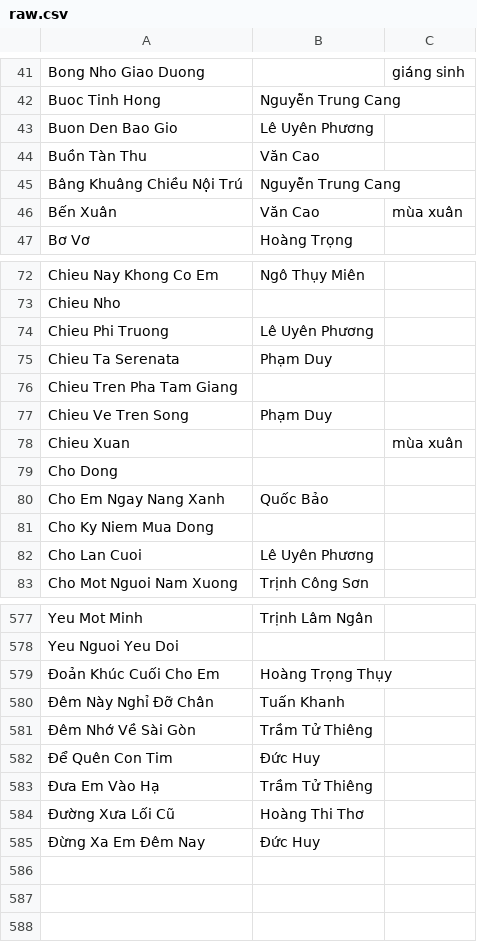
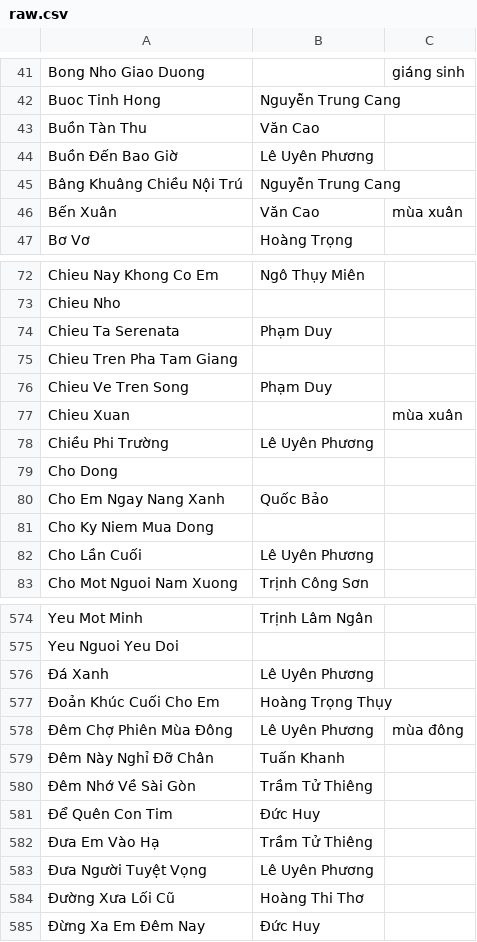
Before and after one commit to htv2012/karaoke, a CSV file: raw.csv, drawn as a sheet; only a part is shown, gaps mark what is left out; the diff covers the shown part only.

```diff
--- a/raw.csv
+++ b/raw.csv
@@ -42,4 +42,4 @@ Bong Nho Giao Duong,,giáng sinh
 Buoc Tinh Hong,Nguyễn Trung Cang,
-Buon Den Bao Gio,Lê Uyên Phương,
 Buồn Tàn Thu,Văn Cao,
+Buồn Đến Bao Giờ,Lê Uyên Phương,
 Bâng Khuâng Chiều Nội Trú,Nguyễn Trung Cang,
@@ -73,3 +73,2 @@ Chieu Nay Khong Co Em,Ngô Thụy Miên,
 Chieu Nho,,
-Chieu Phi Truong,Lê Uyên Phương,
 Chieu Ta Serenata,Phạm Duy,
@@ -78,2 +77,3 @@ Chieu Ve Tren Song,Phạm Duy,
 Chieu Xuan,,mùa xuân
+Chiều Phi Trường,Lê Uyên Phương,
 Cho Dong,,
@@ -81,3 +81,3 @@ Cho Em Ngay Nang Xanh,Quốc Bảo,
 Cho Ky Niem Mua Dong,,
-Cho Lan Cuoi,Lê Uyên Phương,
+Cho Lần Cuối,Lê Uyên Phương,
 Cho Mot Nguoi Nam Xuong,Trịnh Công Sơn,
@@ -578,3 +575,5 @@ Yeu Mot Minh,Trịnh Lâm Ngân,
 Yeu Nguoi Yeu Doi,,
+Đá Xanh,Lê Uyên Phương,
 Đoản Khúc Cuối Cho Em,Hoàng Trọng Thụy,
+Đêm Chợ Phiên Mùa Đông,Lê Uyên Phương,mùa đông
 Đêm Này Nghỉ Đỡ Chân,Tuấn Khanh,
@@ -583,2 +582,3 @@ Yeu Nguoi Yeu Doi,,
 Đưa Em Vào Hạ,Trầm Tử Thiêng,
+Đưa Người Tuyệt Vọng,Lê Uyên Phương,
 Đường Xưa Lối Cũ,Hoàng Thi Thơ,
```
Also changed, not shown: 13 added rows, 16 removed rows and 2 edited cells elsewhere in this file, 4 other files.
